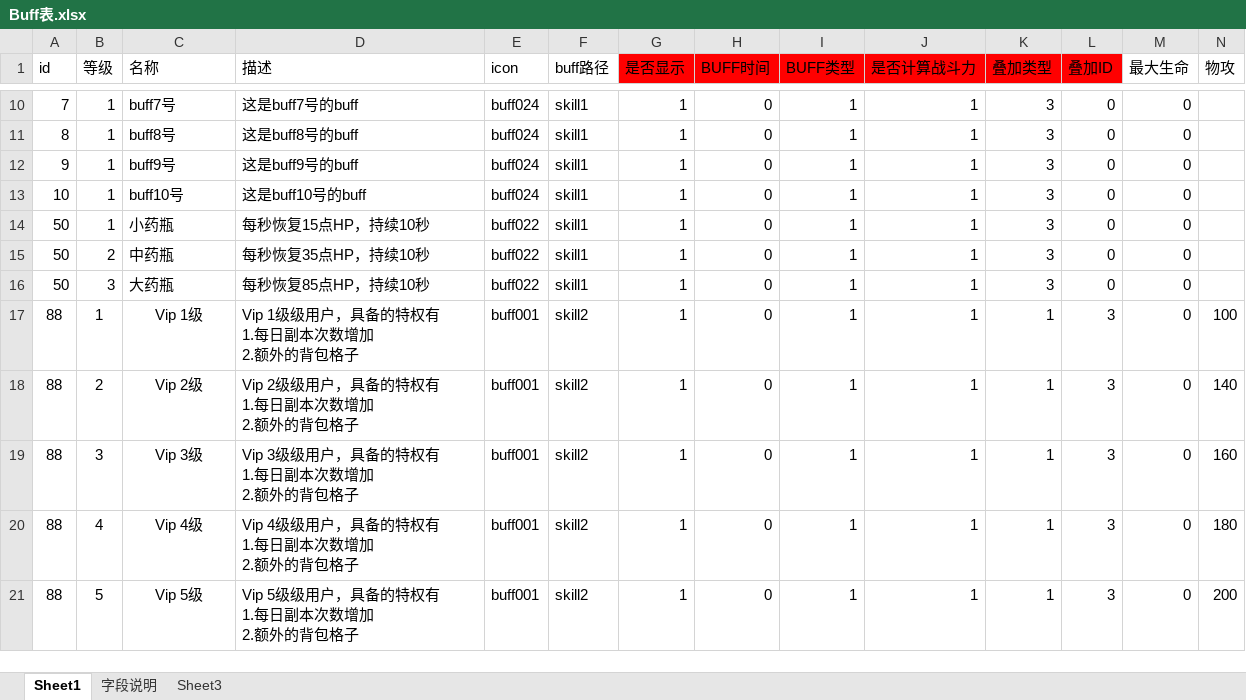
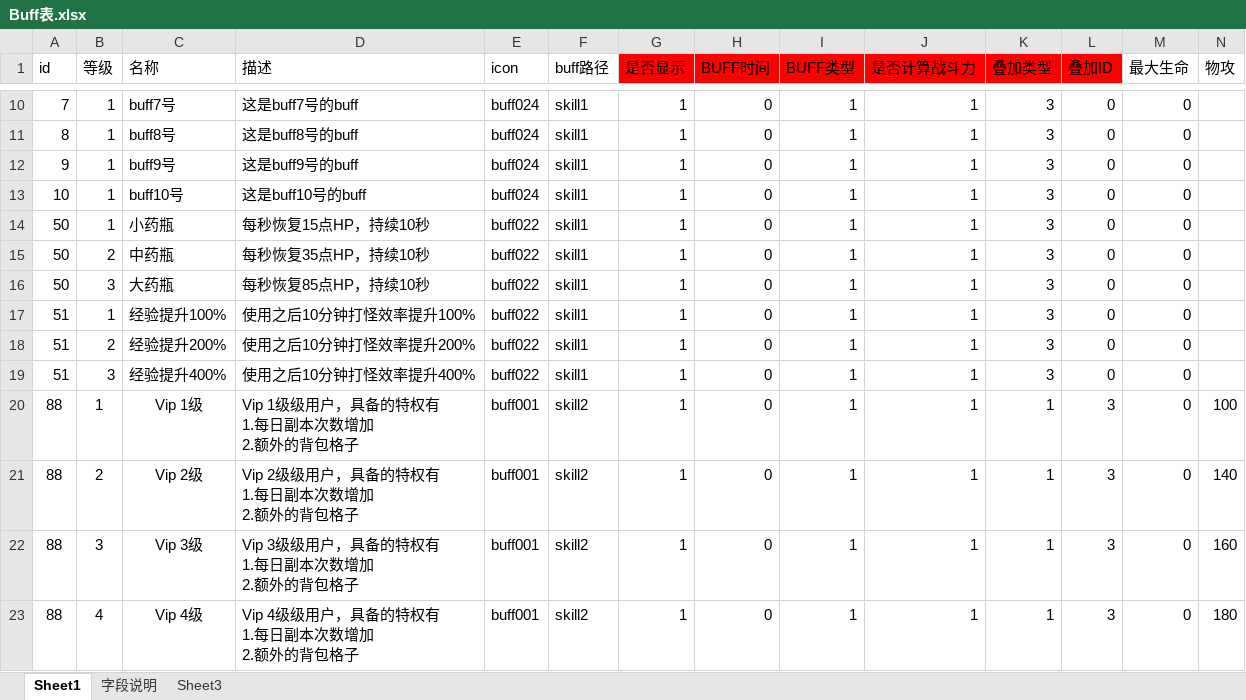
Before and after one commit to Klanly/BWM, an Excel workbook: doc/table/Buff表.xlsx, sheet Sheet1, drawn as a sheet; only a part is shown, gaps mark what is left out; the shorter side is filled out with more unchanged rows; values as stored, in another font and other column widths than the file's, no borders; conditional formats not drawn; rows hold the shown columns only; the diff names each change by its address in the sheet, - before the commit and + after, or states it on an @@ line.

```diff
--- a/doc/table/Buff表.xlsx (sheet Sheet1)
+++ b/doc/table/Buff表.xlsx (sheet Sheet1)
+row 17: 51 | 1 | 经验提升100% | 使用之后10分钟打怪效率提升100% | buff022 | skill1 | 1 | 0 | 1 | 1 | 3 | 0 | 0
+row 18: 51 | 2 | 经验提升200% | 使用之后10分钟打怪效率提升200% | buff022 | skill1 | 1 | 0 | 1 | 1 | 3 | 0 | 0
+row 19: 51 | 3 | 经验提升400% | 使用之后10分钟打怪效率提升400% | buff022 | skill1 | 1 | 0 | 1 | 1 | 3 | 0 | 0
```
Also changed, not shown: doc/table/道具表.xlsx.
